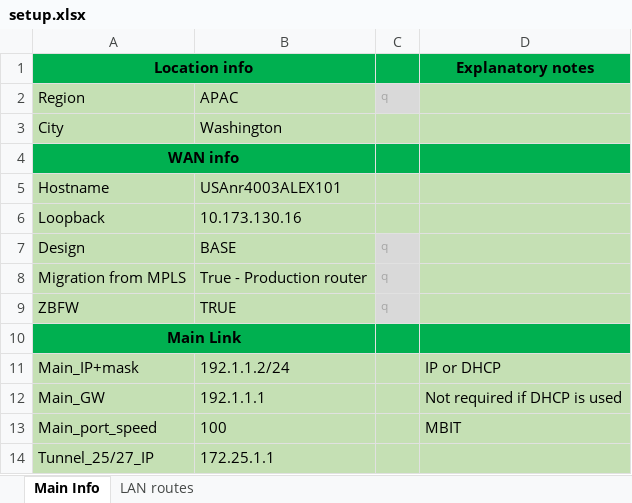
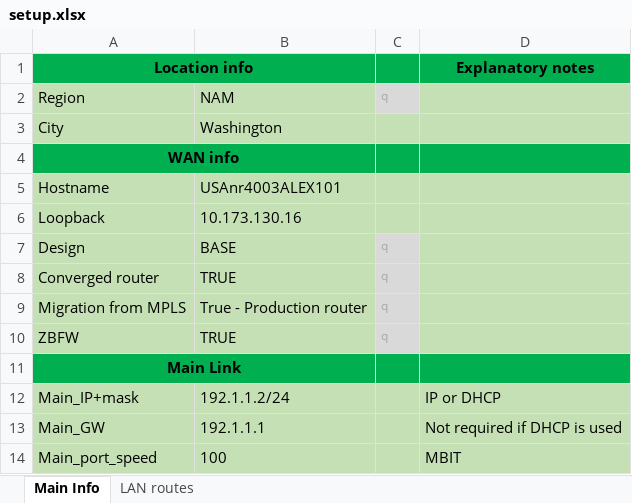
Before and after one commit to BraniH/DMVPN_Configurator, an Excel workbook: setup.xlsx, sheet Main Info, drawn as a sheet; only a part is shown; the shorter side is filled out with more unchanged rows; values as stored, in another font and other column widths than the file's, no borders; the diff names each change by its address in the sheet, - before the commit and + after, or states it on an @@ line.

```diff
--- a/setup.xlsx (sheet Main Info)
+++ b/setup.xlsx (sheet Main Info)
-B2: APAC
+B2: NAM
+row 8: Converged router | TRUE | q
```
Also changed, not shown: 2 other files.
